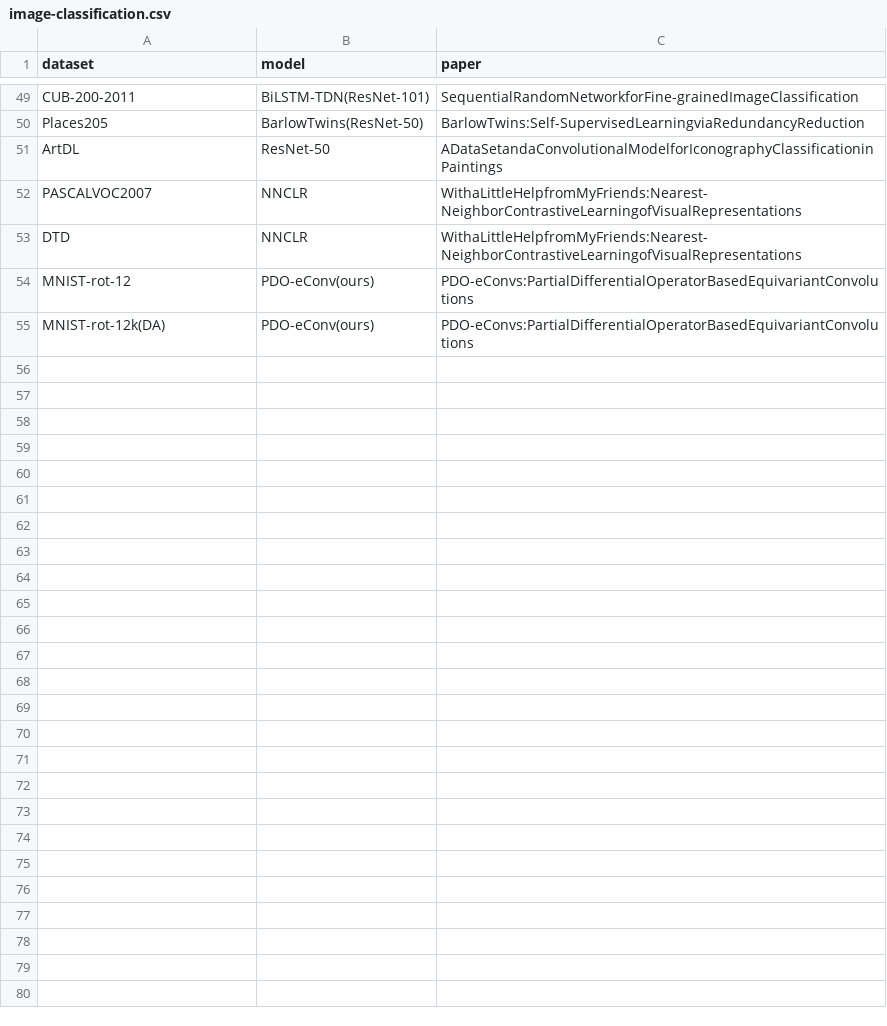
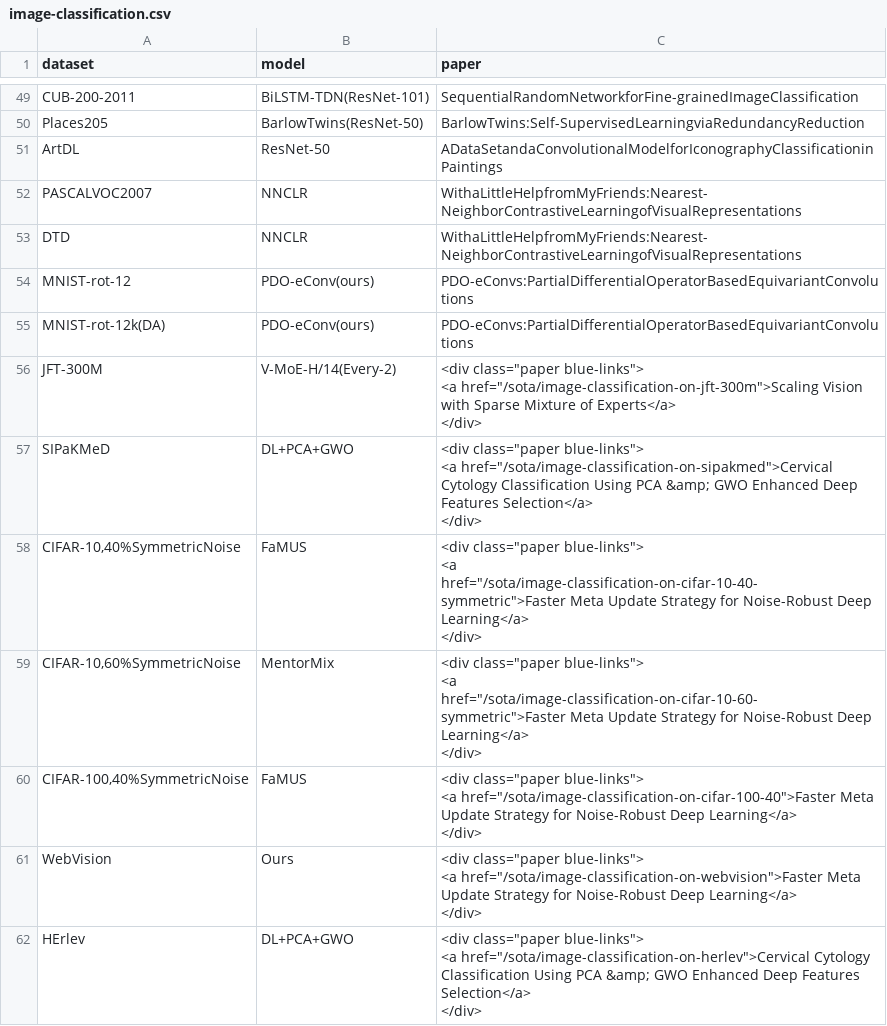
Before and after one commit to ryamad/Papers_with_Code_bot, a CSV file: image-classification.csv, drawn as a sheet; only a part is shown, gaps mark what is left out; ↵ is a line break in a cell; the diff covers the shown part only; the diff names each change by its address in the sheet, - before the commit and + after, or states it on an @@ line.

```diff
--- a/image-classification.csv
+++ b/image-classification.csv
+row 56: JFT-300M | V-MoE-H/14(Every-2) | <div class="paper blue-links"> ↵ <a href="/sota/image-classification-on-jft-300m">Scaling Vision with Sparse Mixture of Experts</a> ↵ </div>
+row 57: SIPaKMeD | DL+PCA+GWO | <div class="paper blue-links"> ↵ <a href="/sota/image-classification-on-sipakmed">Cervical Cytology Classification Using PCA &amp; GWO Enhanced Deep Features Selection</a> ↵ </div>
+row 58: CIFAR-10,40%SymmetricNoise | FaMUS | <div class="paper blue-links"> ↵ <a href="/sota/image-classification-on-cifar-10-40-symmetric">Faster Meta Update Strategy for Noise-Robust Deep Learning</a> ↵ </div>
+row 59: CIFAR-10,60%SymmetricNoise | MentorMix | <div class="paper blue-links"> ↵ <a href="/sota/image-classification-on-cifar-10-60-symmetric">Faster Meta Update Strategy for Noise-Robust Deep Learning</a> ↵ </div>
+row 60: CIFAR-100,40%SymmetricNoise | FaMUS | <div class="paper blue-links"> ↵ <a href="/sota/image-classification-on-cifar-100-40">Faster Meta Update Strategy for Noise-Robust Deep Learning</a> ↵ </div>
+row 61: WebVision | Ours | <div class="paper blue-links"> ↵ <a href="/sota/image-classification-on-webvision">Faster Meta Update Strategy for Noise-Robust Deep Learning</a> ↵ </div>
+row 62: HErlev | DL+PCA+GWO | <div class="paper blue-links"> ↵ <a href="/sota/image-classification-on-herlev">Cervical Cytology Classification Using PCA &amp; GWO Enhanced Deep Features Selection</a> ↵ </div>
```
Also changed, not shown: 7 added rows and 12 edited cells elsewhere in this file, object-detection.csv, 6 other files.
